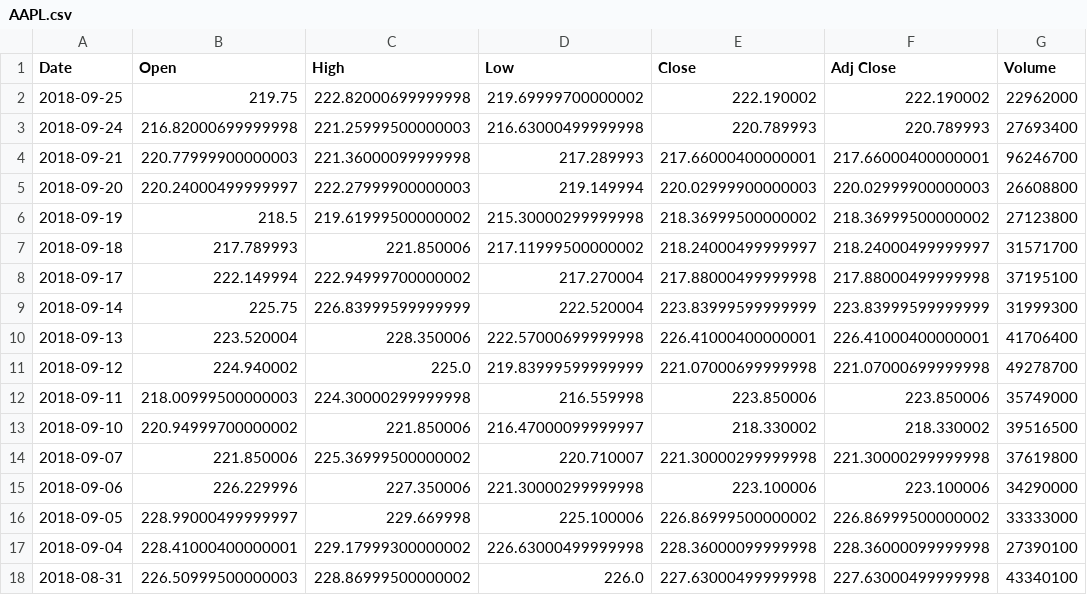
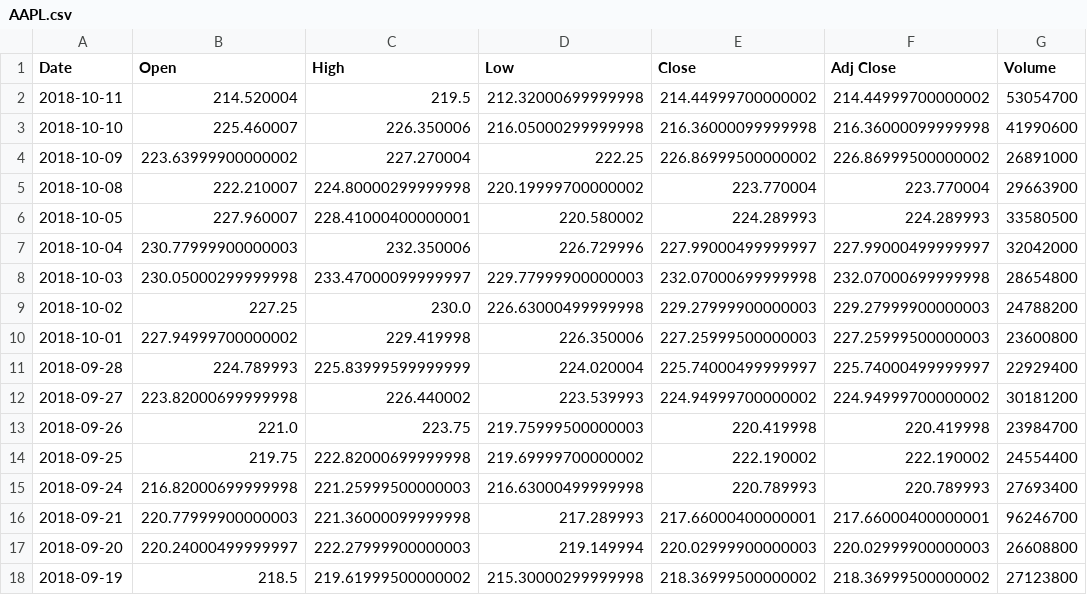
Before and after one commit to JaySiu/Investment-Information-Feed-System, a CSV file: data/stocks/AAPL.csv, drawn as a sheet; only a part is shown; the shorter side is filled out with more unchanged rows; the diff covers the shown part only.

```diff
--- a/data/stocks/AAPL.csv
+++ b/data/stocks/AAPL.csv
@@ -1,3 +1,15 @@
 Date,Open,High,Low,Close,Adj Close,Volume
-2018-09-25,219.75,222.82000699999998,219.69999700000002,222.190002,222.190002,22962000
+2018-10-11,214.520004,219.5,212.32000699999998,214.44999700000002,214.44999700000002,53054700
+2018-10-10,225.460007,226.350006,216.05000299999998,216.36000099999998,216.36000099999998,41990600
+2018-10-09,223.63999900000002,227.270004,222.25,226.86999500000002,226.86999500000002,26891000
+2018-10-08,222.210007,224.80000299999998,220.19999700000002,223.770004,223.770004,29663900
+2018-10-05,227.960007,228.41000400000001,220.580002,224.289993,224.289993,33580500
+2018-10-04,230.77999900000003,232.350006,226.729996,227.99000499999997,227.99000499999997,32042000
+2018-10-03,230.05000299999998,233.47000099999997,229.77999900000003,232.07000699999998,232.07000699999998,28654800
+2018-10-02,227.25,230.0,226.63000499999998,229.27999900000003,229.27999900000003,24788200
+2018-10-01,227.94999700000002,229.419998,226.350006,227.25999500000003,227.25999500000003,23600800
+2018-09-28,224.789993,225.83999599999999,224.020004,225.74000499999997,225.74000499999997,22929400
+2018-09-27,223.82000699999998,226.440002,223.539993,224.94999700000002,224.94999700000002,30181200
+2018-09-26,221.0,223.75,219.75999500000003,220.419998,220.419998,23984700
+2018-09-25,219.75,222.82000699999998,219.69999700000002,222.190002,222.190002,24554400
 2018-09-24,216.82000699999998,221.25999500000003,216.63000499999998,220.789993,220.789993,27693400
```
Also changed, not shown: 12 removed rows elsewhere in this file, 36 other files.
